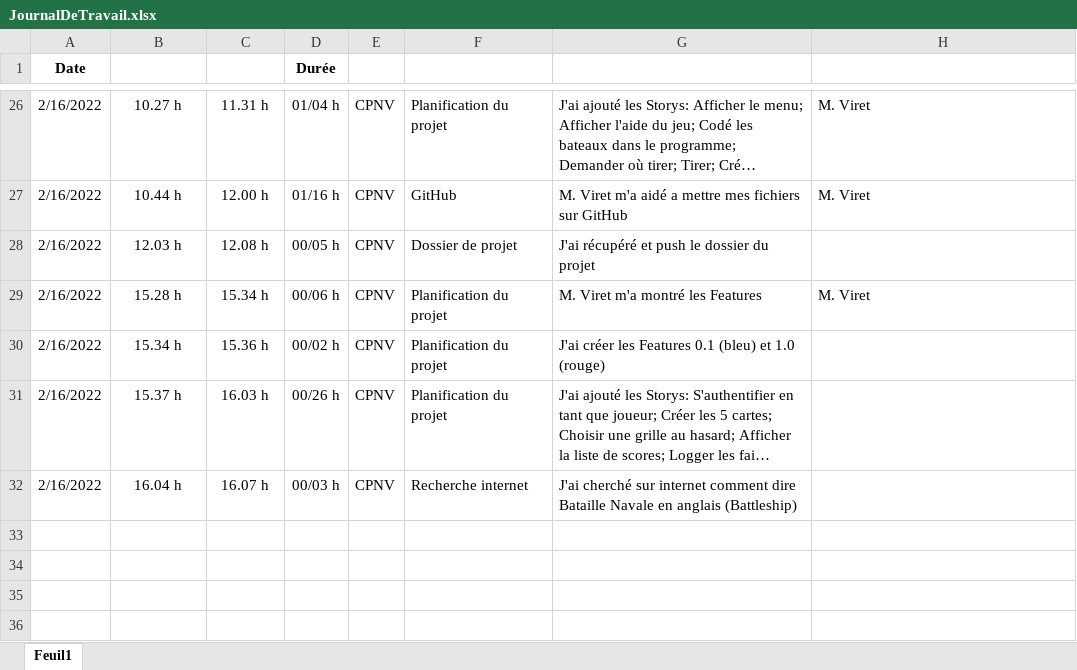
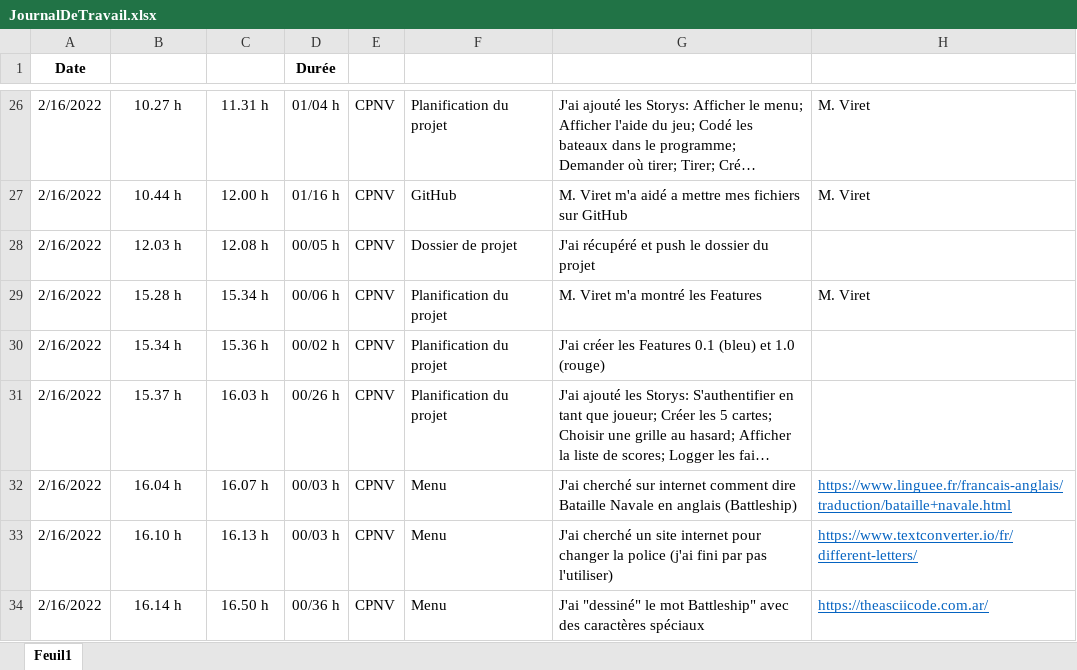
Before and after one commit to JoaoSantos129/BatailleNavale, an Excel workbook: Journaux/JournalDeTravail.xlsx, sheet Feuil1, drawn as a sheet; only a part is shown, gaps mark what is left out; long unchanged cells end in …; values as stored, in another font and other column widths than the file's, no borders; conditional formats and table styles not drawn; the diff names each change by its address in the sheet, - before the commit and + after, or states it on an @@ line.

Commit message:
debut menu

```diff
--- a/Journaux/JournalDeTravail.xlsx (sheet Feuil1)
+++ b/Journaux/JournalDeTravail.xlsx (sheet Feuil1)
-F32 (Thème): Recherche internet
+F32 (Thème): Menu
-H32 (Sources): (empty)
+H32 (Sources): https://www.linguee.fr/francais-anglais/traduction/bataille+navale.html
+row 33: 2/16/2022 | 16.10 h | 16.13 h | 00/03 h | CPNV | Menu | J'ai cherché un site internet pour changer la police (j'ai fini par pas l'utiliser) | https://www.textconverter.io/fr/different-letters/
+row 34: 2/16/2022 | 16.14 h | 16.50 h | 00/36 h | CPNV | Menu | J'ai "dessiné" le mot Battleship" avec des caractères spéciaux | https://theasciicode.com.ar/
```
Also changed, not shown: 4 other files.
